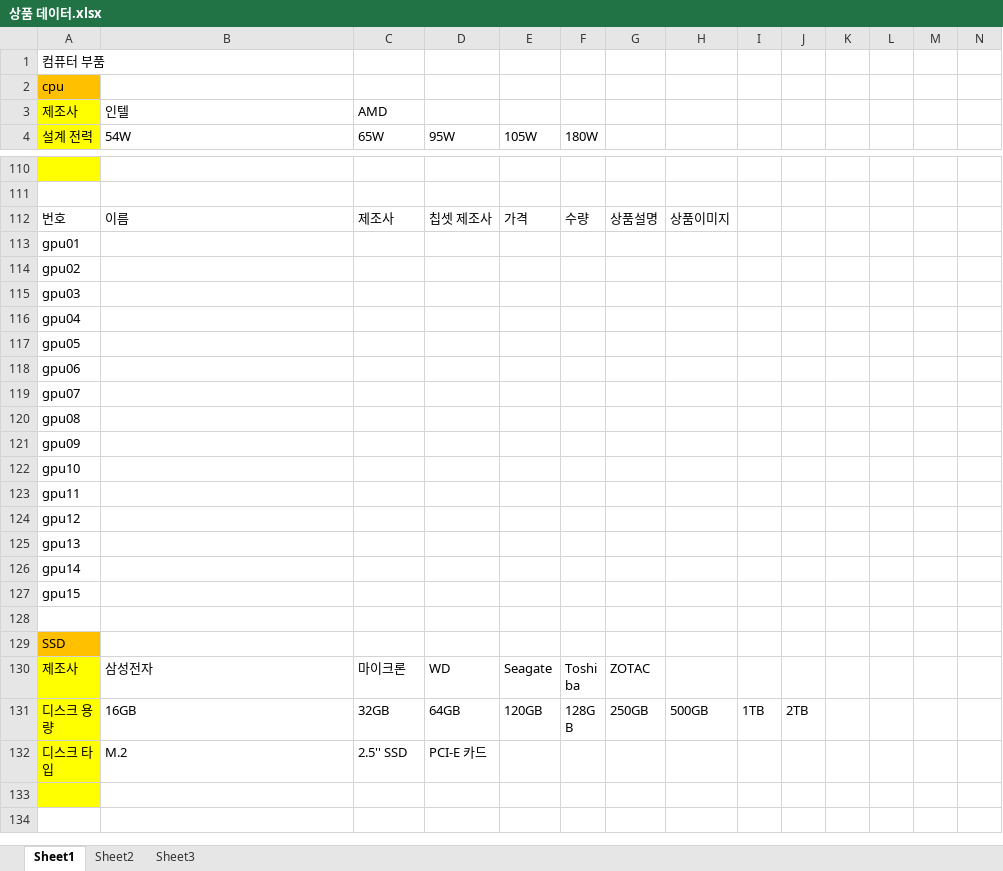
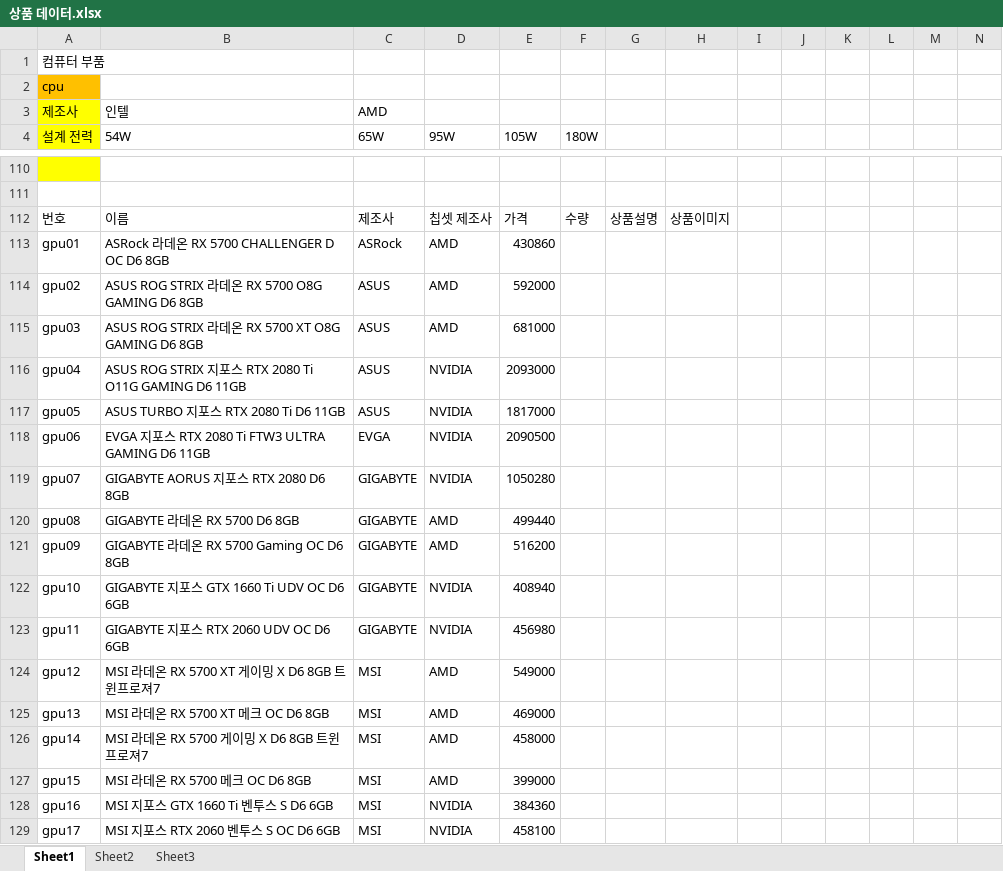
Before and after one commit to hhsw07/ezen-academy-projects, an Excel workbook: WebContent/cmk/상품 데이터.xlsx, sheet Sheet1, drawn as a sheet; only a part is shown, gaps mark what is left out; the shorter side is filled out with more unchanged rows; values as stored, in another font and other column widths than the file's, no borders; removed rows and columns are numbered as before the commit, all else as after; rows hold the shown columns only; the diff covers the shown part only; the diff names each change by its address in the sheet, - before the commit and + after, or states it on an @@ line.

```diff
--- a/WebContent/cmk/상품 데이터.xlsx (sheet Sheet1)
+++ b/WebContent/cmk/상품 데이터.xlsx (sheet Sheet1)
-row 113: gpu01
-row 114: gpu02
-row 115: gpu03
-row 116: gpu04
-row 117: gpu05
-row 118: gpu06
-row 119: gpu07
-row 120: gpu08
-row 121: gpu09
-row 122: gpu10
-row 123: gpu11
-row 124: gpu12
-row 125: gpu13
-row 126: gpu14
-row 127: gpu15
+row 113: gpu01 | ASRock 라데온 RX 5700 CHALLENGER D OC D6 8GB | ASRock | AMD | 430860
+row 114: gpu02 | ASUS ROG STRIX 라데온 RX 5700 O8G GAMING D6 8GB | ASUS | AMD | 592000
+row 115: gpu03 | ASUS ROG STRIX 라데온 RX 5700 XT O8G GAMING D6 8GB | ASUS | AMD | 681000
+row 116: gpu04 | ASUS ROG STRIX 지포스 RTX 2080 Ti O11G GAMING D6 11GB | ASUS | NVIDIA | 2093000
+row 117: gpu05 | ASUS TURBO 지포스 RTX 2080 Ti D6 11GB | ASUS | NVIDIA | 1817000
+row 118: gpu06 | EVGA 지포스 RTX 2080 Ti FTW3 ULTRA GAMING D6 11GB | EVGA | NVIDIA | 2090500
+row 119: gpu07 | GIGABYTE AORUS 지포스 RTX 2080 D6 8GB | GIGABYTE | NVIDIA | 1050280
+row 120: gpu08 | GIGABYTE 라데온 RX 5700 D6 8GB | GIGABYTE | AMD | 499440
+row 121: gpu09 | GIGABYTE 라데온 RX 5700 Gaming OC D6 8GB | GIGABYTE | AMD | 516200
+row 122: gpu10 | GIGABYTE 지포스 GTX 1660 Ti UDV OC D6 6GB | GIGABYTE | NVIDIA | 408940
+row 123: gpu11 | GIGABYTE 지포스 RTX 2060 UDV OC D6 6GB | GIGABYTE | NVIDIA | 456980
+row 124: gpu12 | MSI 라데온 RX 5700 XT 게이밍 X D6 8GB 트윈프로져7 | MSI | AMD | 549000
+row 125: gpu13 | MSI 라데온 RX 5700 XT 메크 OC D6 8GB | MSI | AMD | 469000
+row 126: gpu14 | MSI 라데온 RX 5700 게이밍 X D6 8GB 트윈프로져7 | MSI | AMD | 458000
+row 127: gpu15 | MSI 라데온 RX 5700 메크 OC D6 8GB | MSI | AMD | 399000
+row 128: gpu16 | MSI 지포스 GTX 1660 Ti 벤투스 S D6 6GB | MSI | NVIDIA | 384360
+row 129: gpu17 | MSI 지포스 RTX 2060 벤투스 S OC D6 6GB | MSI | NVIDIA | 458100
```
Also changed, not shown: 34 added rows and 10 removed rows elsewhere in this sheet, 53 other files.
